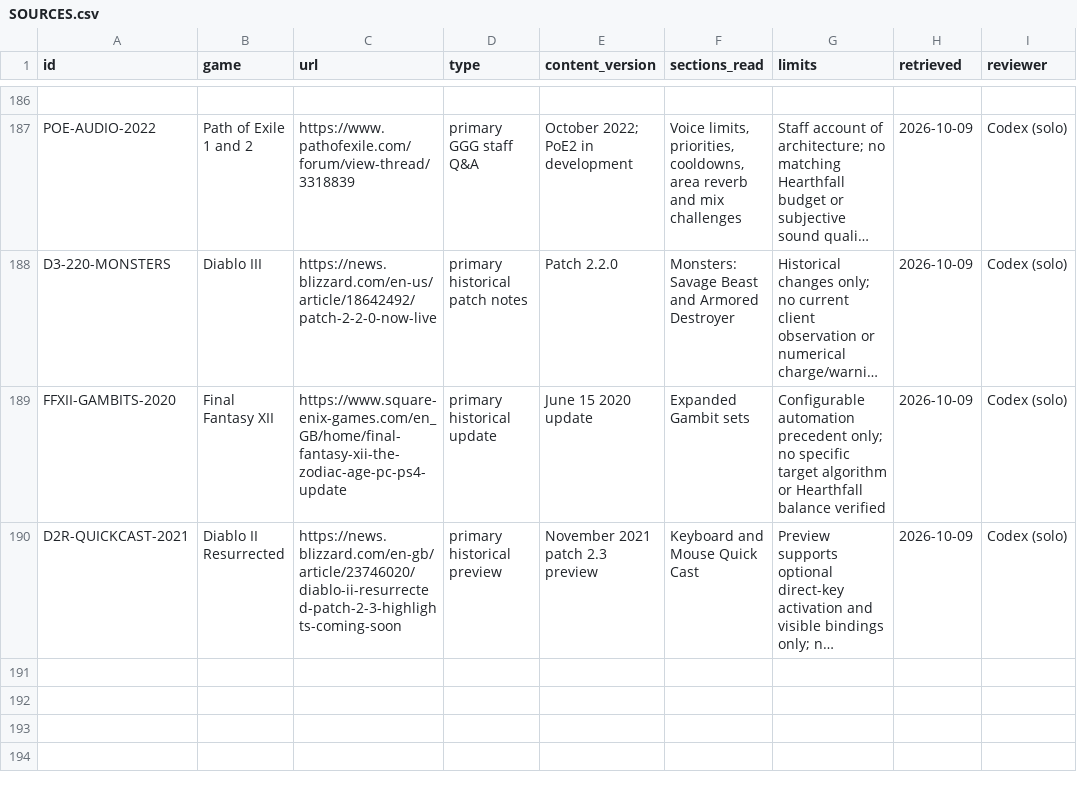
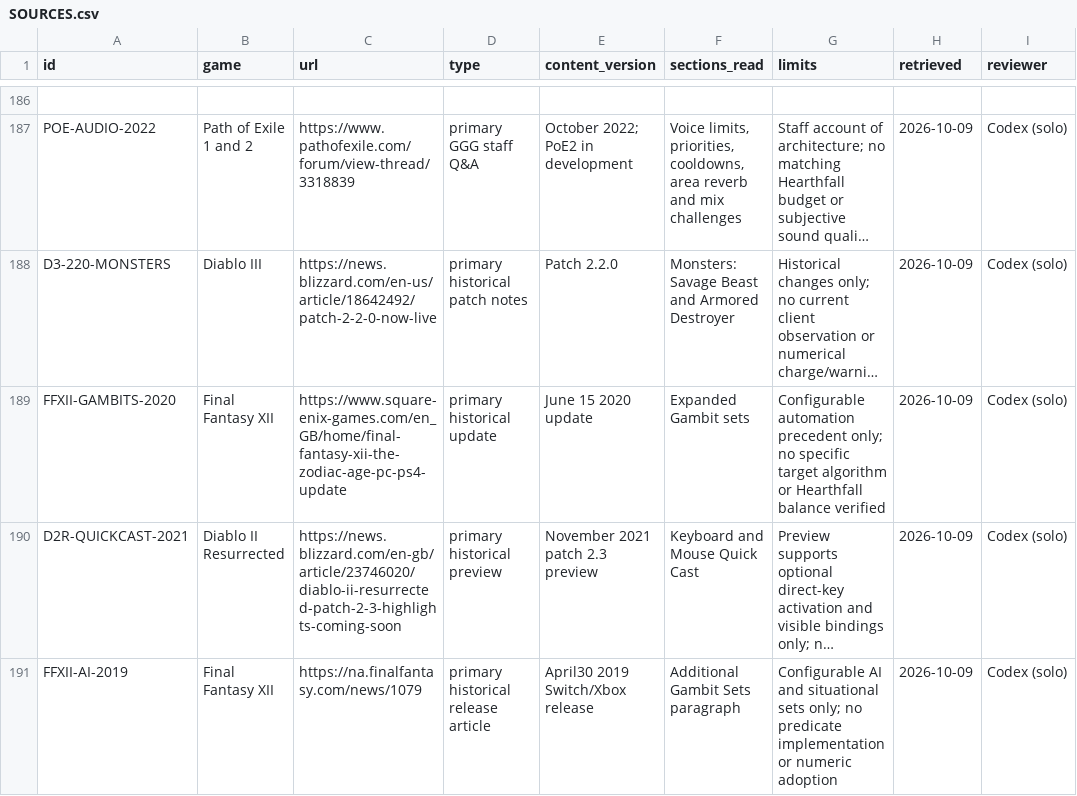
Before and after one commit to jenteverpaelen/dungeongame, a CSV file: docs/research/v2/SOURCES.csv, drawn as a sheet; only a part is shown, gaps mark what is left out; long unchanged cells end in …; the diff names each change by its address in the sheet, - before the commit and + after, or states it on an @@ line.

```diff
--- a/docs/research/v2/SOURCES.csv
+++ b/docs/research/v2/SOURCES.csv
+row 191: FFXII-AI-2019 | Final Fantasy XII | https://na.finalfantasy.com/news/1079 | primary historical release article | April30 2019 Switch/Xbox release | Additional Gambit Sets paragraph | Configurable AI and situational sets only; no predicate implementation or numeric adoption | 2026-10-09 | Codex (solo)
```
Also changed, not shown: docs/research/v2/CLAIMS.csv, 28 other files.
